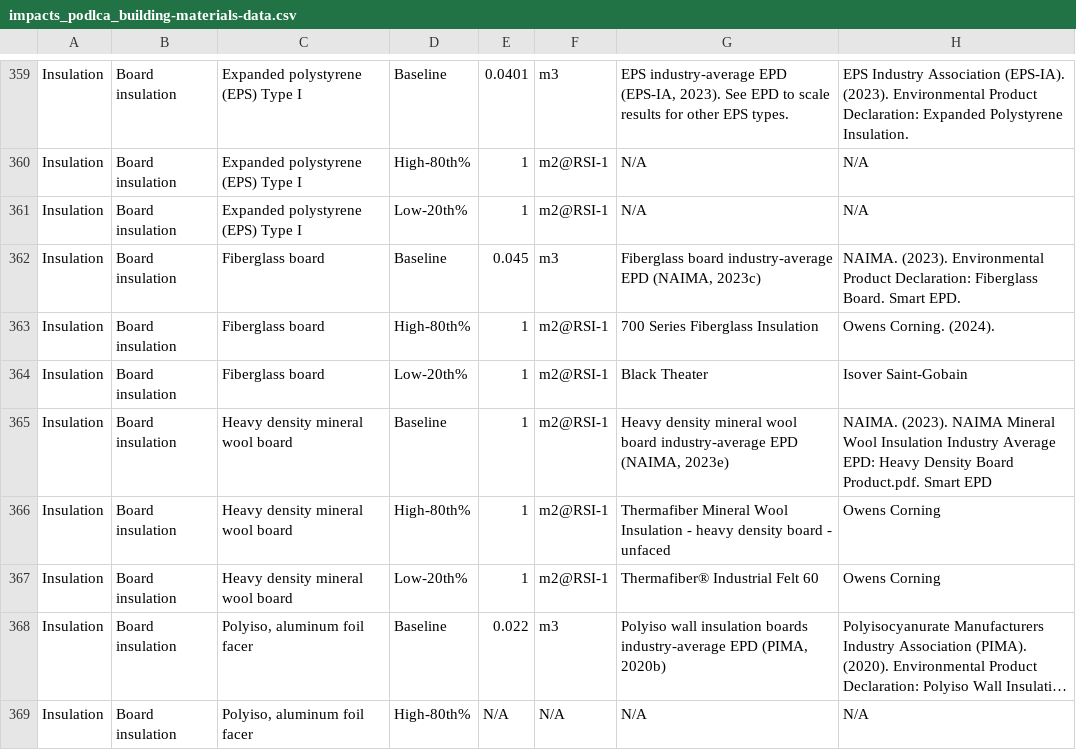
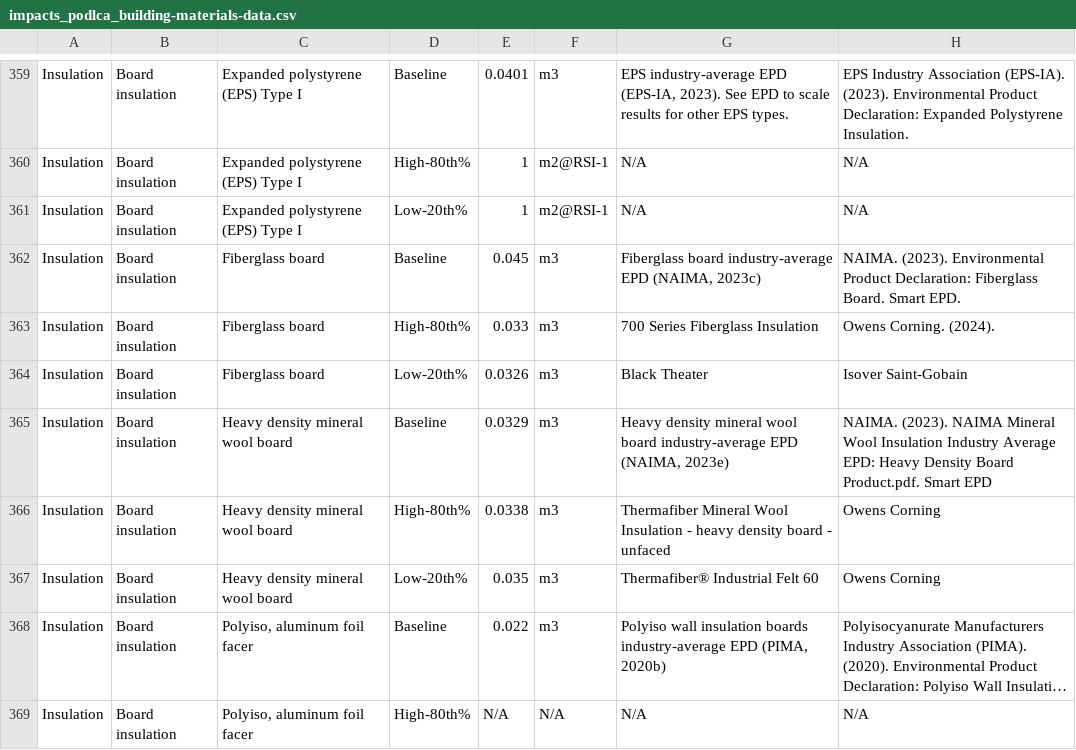
Before and after one commit to POD-LCA/pod_lca, a CSV file: src/pod_lca/data/impacts_podlca_building-materials-data.csv, drawn as a sheet; only a part is shown, gaps mark what is left out; long unchanged cells end in …; the diff names each change by its address in the sheet, - before the commit and + after, or states it on an @@ line.

Commit message:
feat: structure as a structure configuration by floors and building structure to hold structural assemblies

```diff
--- a/src/pod_lca/data/impacts_podlca_building-materials-data.csv
+++ b/src/pod_lca/data/impacts_podlca_building-materials-data.csv
-E363: 1
+E363: 0.033
-F363:F367: m2@RSI-1
+F363:F367: m3
-E364: 1
+E364: 0.0326
-E365: 1
+E365: 0.0329
-E366: 1
+E366: 0.0338
-E367: 1
+E367: 0.035
```
Also changed, not shown: 5 other files.
